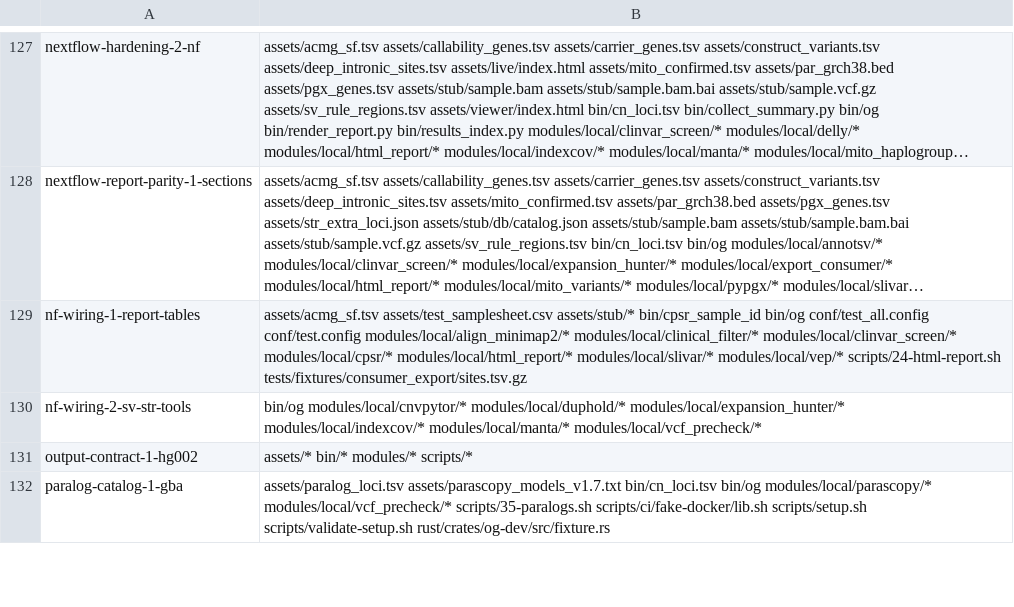
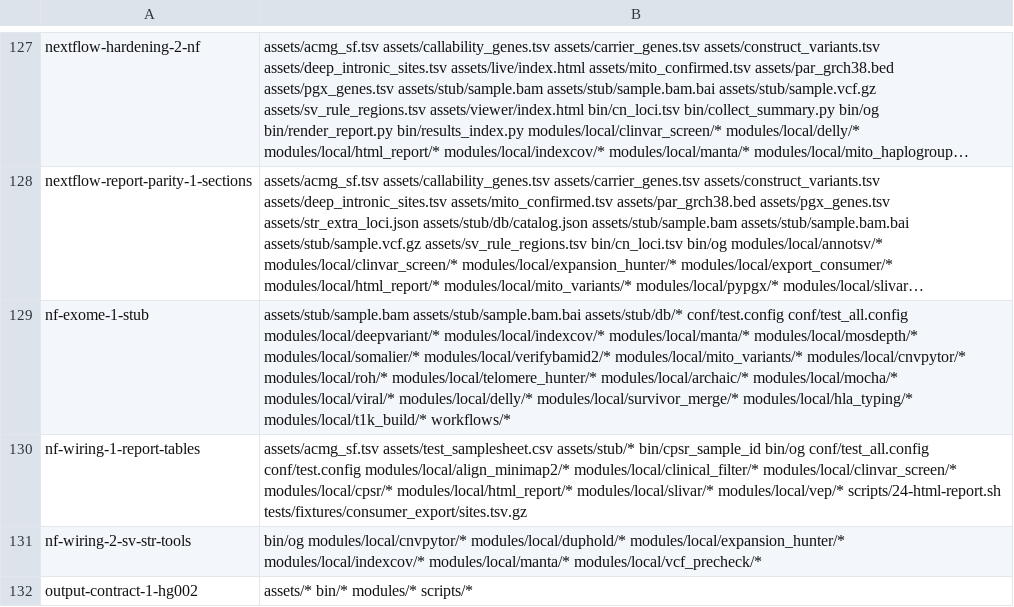
Before and after one commit to GeiserX/OwnGenome, a TSV file: scripts/ci/e2e-case-paths.tsv, drawn as a sheet; only a part is shown, gaps mark what is left out; the shorter side is filled out with more unchanged rows; long unchanged cells end in …; the diff names each change by its address in the sheet, - before the commit and + after, or states it on an @@ line.

Commit message:
test(e2e): plan an exome run of the pipeline in stub mode
nf-exome-1-stub runs main.nf -stub with --model_type WES and checks the
model, regions, windows and --exome each stub prints, that indexcov and
the whole-genome steps do not run and the log names them, the default
WGS run beside it, and the five refusals. On main every WES check fails
(--model_type is an unknown parameter).

Bead: plat-48

```diff
--- a/scripts/ci/e2e-case-paths.tsv
+++ b/scripts/ci/e2e-case-paths.tsv
+row 129: nf-exome-1-stub | assets/stub/sample.bam assets/stub/sample.bam.bai assets/stub/db/* conf/test.config conf/test_all.config modules/local/deepvariant/* modules/local/indexcov/* modules/local/manta/* modules/local/mosdepth/* modules/local/somalier/* modules/local/verifybamid2/* modules/local/mito_variants/* modules/local/cnvpytor/* modules/local/roh/* modules/local/telomere_hunter/* modules/local/archaic/* modules/local/mocha/* modules/local/viral/* modules/local/delly/* modules/local/survivor_merge/* modules/local/hla_typing/* modules/local/t1k_build/* workflows/*
```
Also changed, not shown: scripts/ci/e2e-case-times.tsv, 1 other file.
